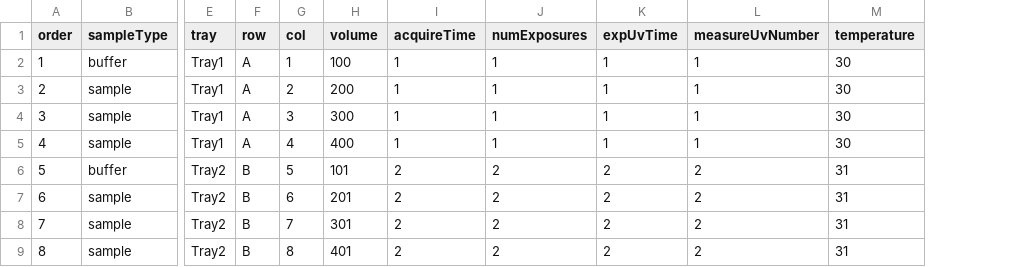
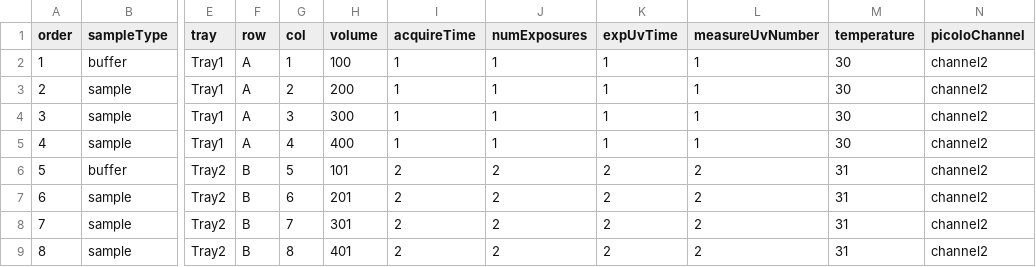
Before and after one commit to cnpem/sophys-web, a CSV file: apps/spu-ui/public/example-input-data.csv, drawn as a sheet; only a part is shown, gaps mark what is left out; the diff names each change by its address in the sheet, - before the commit and + after, or states it on an @@ line.

Commit message:
fix(spu-ui): add picolo channel param to aquisition forms and fix defaults for usePicolo, usePimega and bufferTag

```diff
--- a/apps/spu-ui/public/example-input-data.csv
+++ b/apps/spu-ui/public/example-input-data.csv
+column N (picoloChannel), rows 2-9: all channel2
```
Also changed, not shown: 6 other files.
